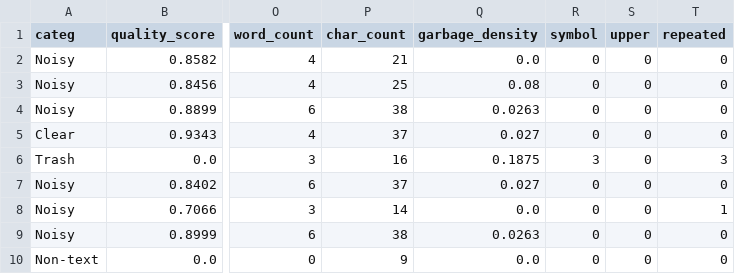
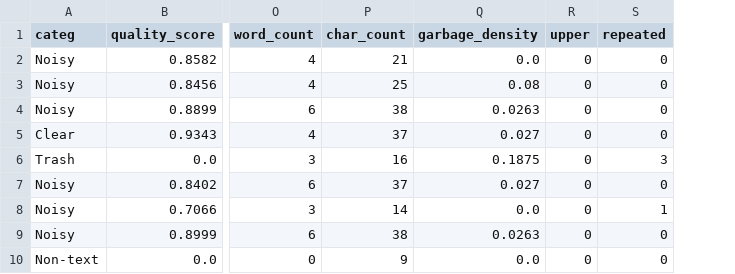
Before and after one commit to ufal/atrium-alto-postprocess, a CSV file: data_samples/DOC_LINE_CATEG/CTX000000002.csv, drawn as a sheet; only a part is shown, gaps mark what is left out; the diff names each change by its address in the sheet, - before the commit and + after, or states it on an @@ line.

```diff
--- a/data_samples/DOC_LINE_CATEG/CTX000000002.csv
+++ b/data_samples/DOC_LINE_CATEG/CTX000000002.csv
-column R (symbol), rows 2-10: 0 | 0 | 0 | 0 | 3 | 0 | 0 | 0 | 0
```
Also changed, not shown: data_samples/DOC_LINE_CATEG/CTX000000001.csv, data_samples/DOC_LINE_CATEG/CTX000000003.csv.
